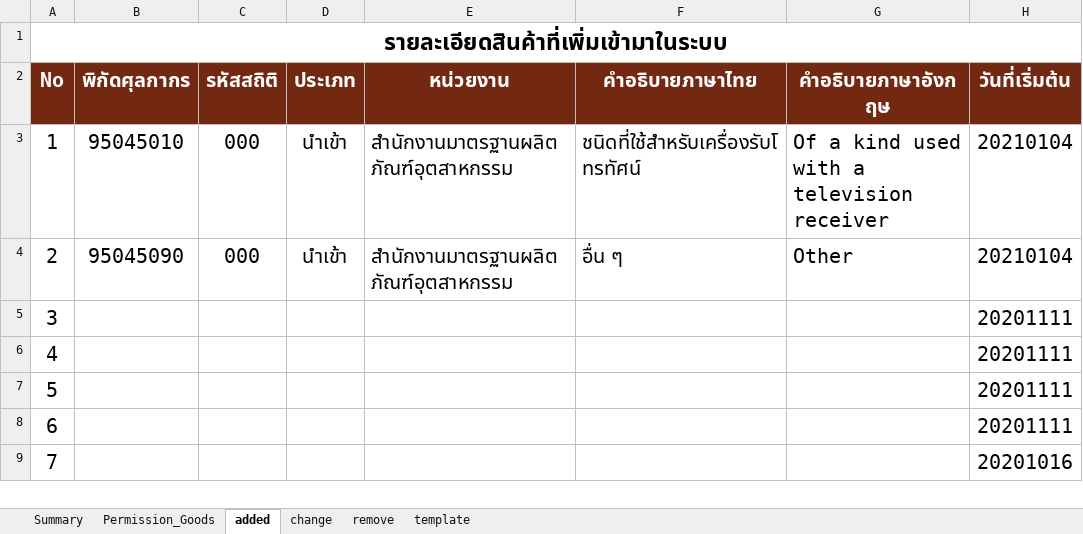
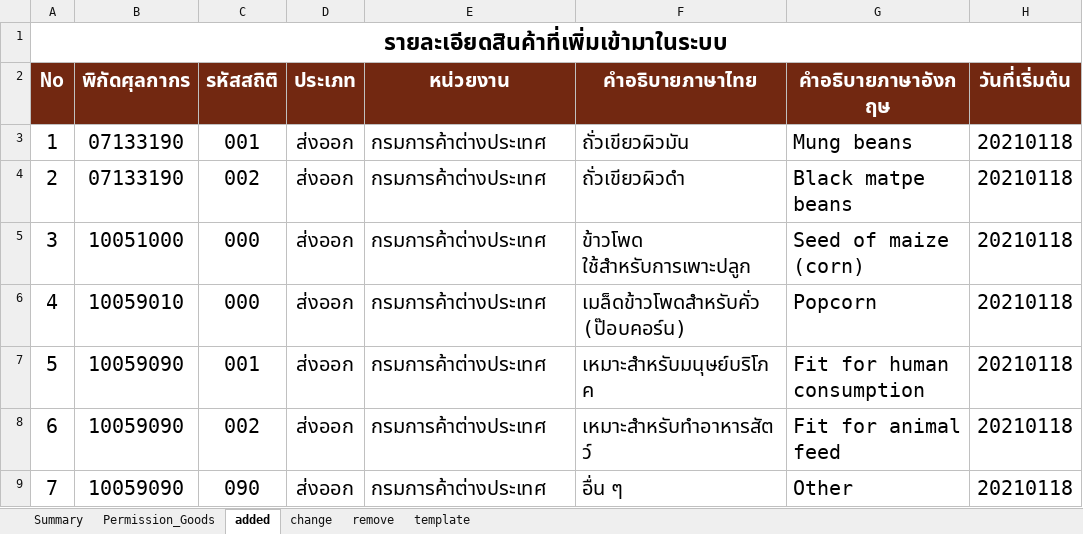
Before and after one commit to ecs-support/contents, an Excel workbook: reference/static/files/permission_goods.xlsx, sheet added, drawn as a sheet; only a part is shown; values as stored, in another font and other column widths than the file's, no borders; the diff covers the shown part only; the diff names each change by its address in the sheet, - before the commit and + after, or states it on an @@ line.

```diff
--- a/reference/static/files/permission_goods.xlsx (sheet added)
+++ b/reference/static/files/permission_goods.xlsx (sheet added)
-B3 (พิกัดศุลกากร): 95045010
+B3 (พิกัดศุลกากร): 07133190
-C3 (รหัสสถิติ): 000
+C3 (รหัสสถิติ): 001
-D3:D4 (ประเภท): นำเข้า
+D3:D4 (ประเภท): ส่งออก
-E3:E4 (หน่วยงาน): สำนักงานมาตรฐานผลิตภัณฑ์อุตสาหกรรม
+E3:E4 (หน่วยงาน): กรมการค้าต่างประเทศ
-F3 (คำอธิบายภาษาไทย): ชนิดที่ใช้สำหรับเครื่องรับโทรทัศน์
+F3 (คำอธิบายภาษาไทย): ถั่วเขียวผิวมัน
-G3 (คำอธิบายภาษาอังกฤษ): Of a kind used with a television receiver
+G3 (คำอธิบายภาษาอังกฤษ): Mung beans
-H3:H4 (วันที่เริ่มต้น): 20210104
+H3:H4 (วันที่เริ่มต้น): 20210118
-B4 (พิกัดศุลกากร): 95045090
+B4 (พิกัดศุลกากร): 07133190
-C4 (รหัสสถิติ): 000
+C4 (รหัสสถิติ): 002
-F4 (คำอธิบายภาษาไทย): อื่น ๆ
+F4 (คำอธิบายภาษาไทย): ถั่วเขียวผิวดำ
-G4 (คำอธิบายภาษาอังกฤษ): Other
+G4 (คำอธิบายภาษาอังกฤษ): Black matpe beans
-B5 (พิกัดศุลกากร): (empty)
+B5 (พิกัดศุลกากร): 10051000
-C5:C6 (รหัสสถิติ): (empty)
+C5:C6 (รหัสสถิติ): 000
-D5:D9 (ประเภท): (empty)
+D5:D9 (ประเภท): ส่งออก
-E5:E9 (หน่วยงาน): (empty)
+E5:E9 (หน่วยงาน): กรมการค้าต่างประเทศ
-F5 (คำอธิบายภาษาไทย): (empty)
+F5 (คำอธิบายภาษาไทย): ข้าวโพด ใช้สำหรับการเพาะปลูก
-G5 (คำอธิบายภาษาอังกฤษ): (empty)
+G5 (คำอธิบายภาษาอังกฤษ): Seed of maize (corn)
-H5:H8 (วันที่เริ่มต้น): 20201111
+H5:H8 (วันที่เริ่มต้น): 20210118
-B6 (พิกัดศุลกากร): (empty)
+B6 (พิกัดศุลกากร): 10059010
-F6 (คำอธิบายภาษาไทย): (empty)
+F6 (คำอธิบายภาษาไทย): เมล็ดข้าวโพดสำหรับคั่ว (ป๊อบคอร์น)
-G6 (คำอธิบายภาษาอังกฤษ): (empty)
+G6 (คำอธิบายภาษาอังกฤษ): Popcorn
-B7:B9 (พิกัดศุลกากร): (empty)
+B7:B9 (พิกัดศุลกากร): 10059090
-C7 (รหัสสถิติ): (empty)
+C7 (รหัสสถิติ): 001
-F7 (คำอธิบายภาษาไทย): (empty)
+F7 (คำอธิบายภาษาไทย): เหมาะสำหรับมนุษย์บริโภค
-G7 (คำอธิบายภาษาอังกฤษ): (empty)
+G7 (คำอธิบายภาษาอังกฤษ): Fit for human consumption
-C8 (รหัสสถิติ): (empty)
+C8 (รหัสสถิติ): 002
-F8 (คำอธิบายภาษาไทย): (empty)
+F8 (คำอธิบายภาษาไทย): เหมาะสำหรับทำอาหารสัตว์
-G8 (คำอธิบายภาษาอังกฤษ): (empty)
+G8 (คำอธิบายภาษาอังกฤษ): Fit for animal feed
-C9 (รหัสสถิติ): (empty)
+C9 (รหัสสถิติ): 090
-F9 (คำอธิบายภาษาไทย): (empty)
+F9 (คำอธิบายภาษาไทย): อื่น ๆ
-G9 (คำอธิบายภาษาอังกฤษ): (empty)
+G9 (คำอธิบายภาษาอังกฤษ): Other
-H9 (วันที่เริ่มต้น): 20201016
+H9 (วันที่เริ่มต้น): 20210118
```
Also changed, not shown: 462 edited cells elsewhere in this sheet, sheet Permission_Goods, sheet Summary, sheet remove, charts or pictures, 2 other files.
